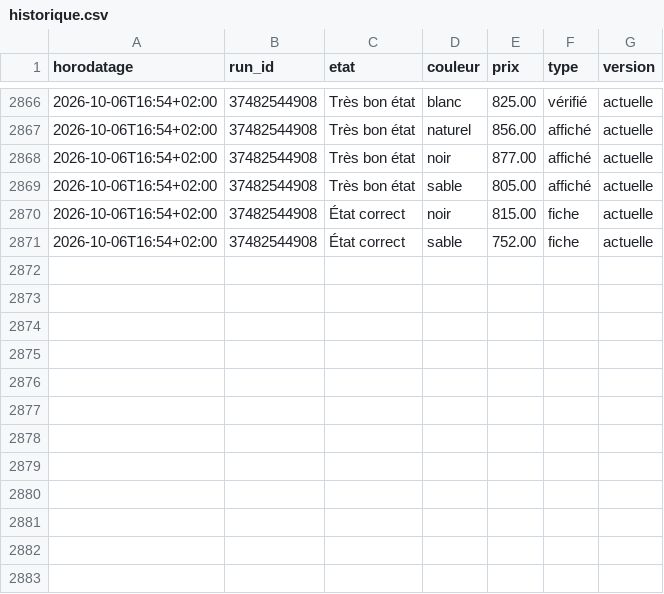
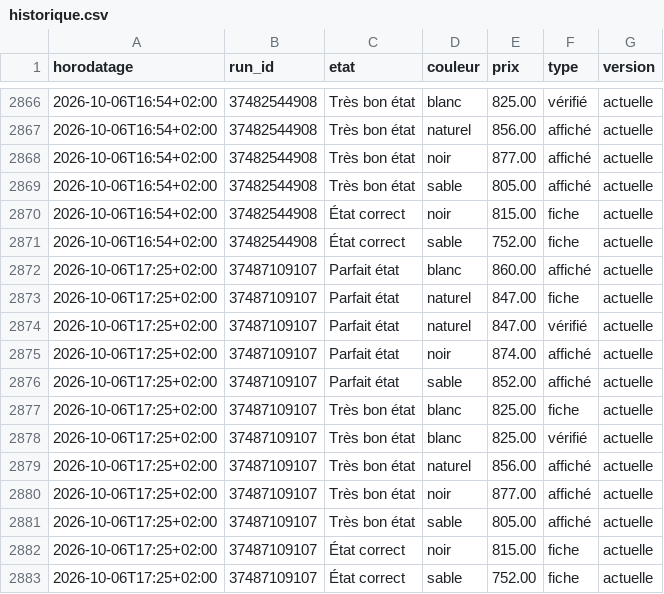
Before and after one commit to al37hajj/veille-backmarket, a CSV file: historique.csv, drawn as a sheet; only a part is shown, gaps mark what is left out; the diff names each change by its address in the sheet, - before the commit and + after, or states it on an @@ line.

```diff
--- a/historique.csv
+++ b/historique.csv
+row 2872: 2026-10-06T17:25+02:00 | 37487109107 | Parfait état | blanc | 860.00 | affiché | actuelle
+row 2873: 2026-10-06T17:25+02:00 | 37487109107 | Parfait état | naturel | 847.00 | fiche | actuelle
+row 2874: 2026-10-06T17:25+02:00 | 37487109107 | Parfait état | naturel | 847.00 | vérifié | actuelle
+row 2875: 2026-10-06T17:25+02:00 | 37487109107 | Parfait état | noir | 874.00 | affiché | actuelle
+row 2876: 2026-10-06T17:25+02:00 | 37487109107 | Parfait état | sable | 852.00 | affiché | actuelle
+row 2877: 2026-10-06T17:25+02:00 | 37487109107 | Très bon état | blanc | 825.00 | fiche | actuelle
+row 2878: 2026-10-06T17:25+02:00 | 37487109107 | Très bon état | blanc | 825.00 | vérifié | actuelle
+row 2879: 2026-10-06T17:25+02:00 | 37487109107 | Très bon état | naturel | 856.00 | affiché | actuelle
+row 2880: 2026-10-06T17:25+02:00 | 37487109107 | Très bon état | noir | 877.00 | affiché | actuelle
+row 2881: 2026-10-06T17:25+02:00 | 37487109107 | Très bon état | sable | 805.00 | affiché | actuelle
+row 2882: 2026-10-06T17:25+02:00 | 37487109107 | État correct | noir | 815.00 | fiche | actuelle
+row 2883: 2026-10-06T17:25+02:00 | 37487109107 | État correct | sable | 752.00 | fiche | actuelle
```
